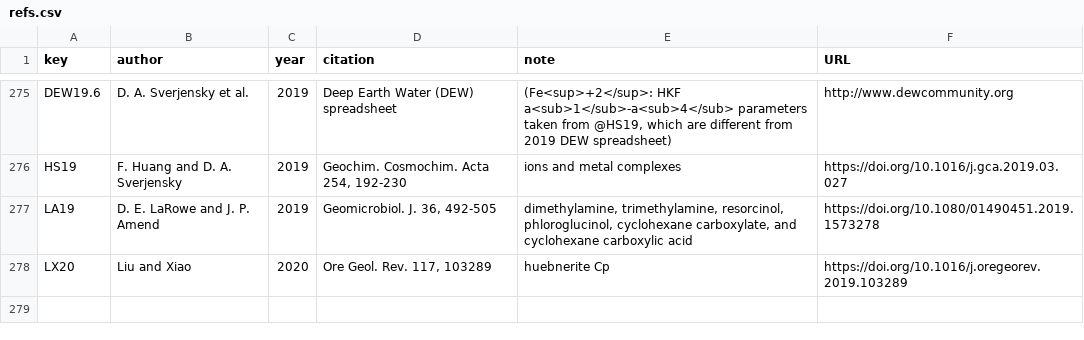
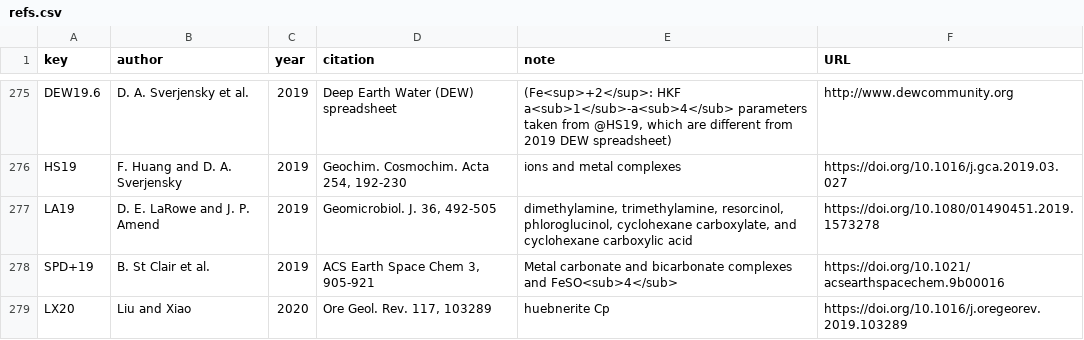
Before and after one commit to jedick/CHNOSZ, a CSV file: inst/extdata/OBIGT/refs.csv, drawn as a sheet; only a part is shown, gaps mark what is left out; the diff names each change by its address in the sheet, - before the commit and + after, or states it on an @@ line.

```diff
--- a/inst/extdata/OBIGT/refs.csv
+++ b/inst/extdata/OBIGT/refs.csv
+row 278: SPD+19 | B. St Clair et al. | 2019 | ACS Earth Space Chem 3, 905-921 | Metal carbonate and bicarbonate complexes and FeSO<sub>4</sub> | https://doi.org/10.1021/acsearthspacechem.9b00016
```
Also changed, not shown: inst/extdata/OBIGT/inorganic_aq.csv, inst/extdata/adds/OBIGT_check.csv, 4 other files.
